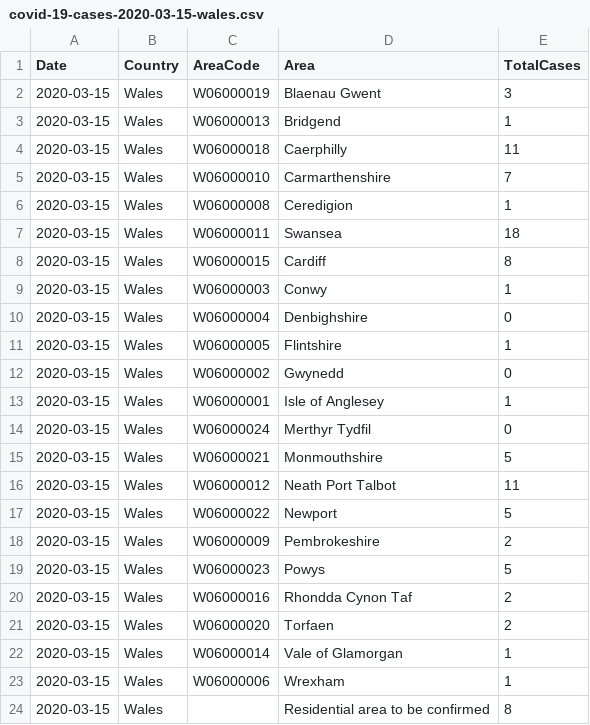
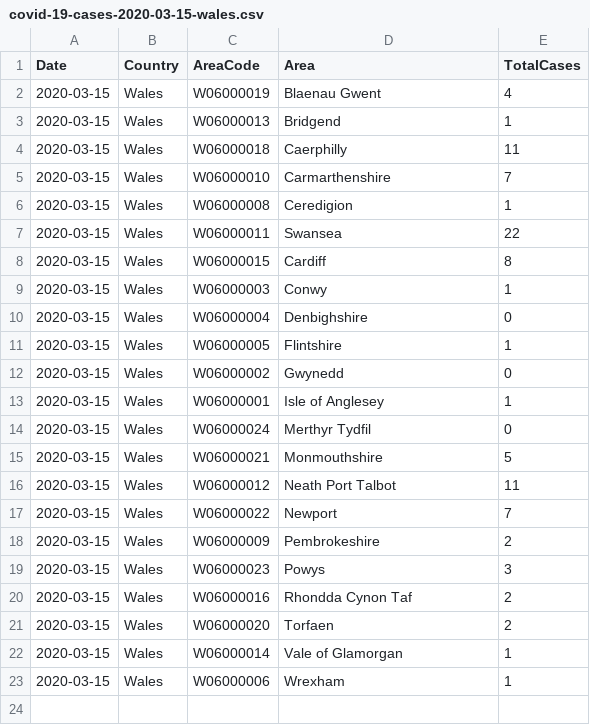
Before and after one commit to tomwhite/covid-19-uk-data, a CSV file: data/daily/covid-19-cases-2020-03-15-wales.csv, drawn as a sheet.

```diff
--- a/data/daily/covid-19-cases-2020-03-15-wales.csv
+++ b/data/daily/covid-19-cases-2020-03-15-wales.csv
@@ -1,3 +1,3 @@
 Date,Country,AreaCode,Area,TotalCases
-2020-03-15,Wales,W06000019,Blaenau Gwent,3
+2020-03-15,Wales,W06000019,Blaenau Gwent,4
 2020-03-15,Wales,W06000013,Bridgend,1
@@ -6,3 +6,3 @@ Date,Country,AreaCode,Area,TotalCases
 2020-03-15,Wales,W06000008,Ceredigion,1
-2020-03-15,Wales,W06000011,Swansea,18
+2020-03-15,Wales,W06000011,Swansea,22
 2020-03-15,Wales,W06000015,Cardiff,8
@@ -16,5 +16,5 @@ Date,Country,AreaCode,Area,TotalCases
 2020-03-15,Wales,W06000012,Neath Port Talbot,11
-2020-03-15,Wales,W06000022,Newport,5
+2020-03-15,Wales,W06000022,Newport,7
 2020-03-15,Wales,W06000009,Pembrokeshire,2
-2020-03-15,Wales,W06000023,Powys,5
+2020-03-15,Wales,W06000023,Powys,3
 2020-03-15,Wales,W06000016,Rhondda Cynon Taf,2
@@ -23,2 +23 @@ Date,Country,AreaCode,Area,TotalCases
 2020-03-15,Wales,W06000006,Wrexham,1
-2020-03-15,Wales,,Residential area to be confirmed,8
```
Also changed, not shown: data/covid-19-cases-uk.csv, 5 other files.
